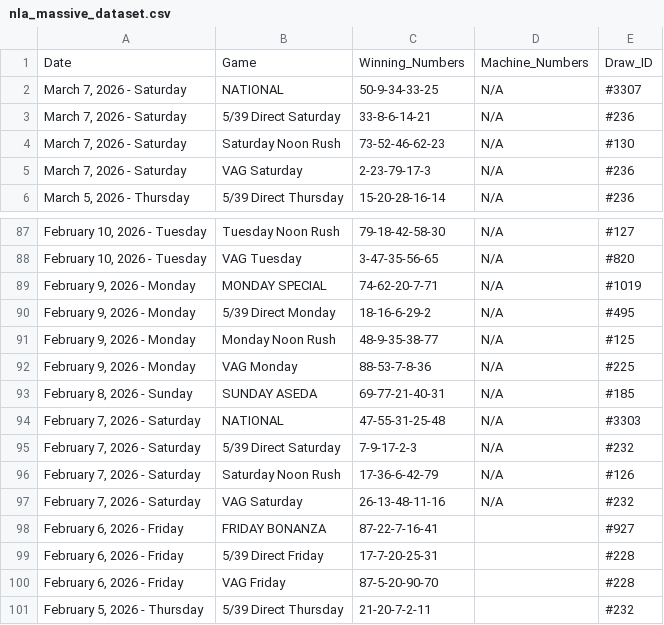
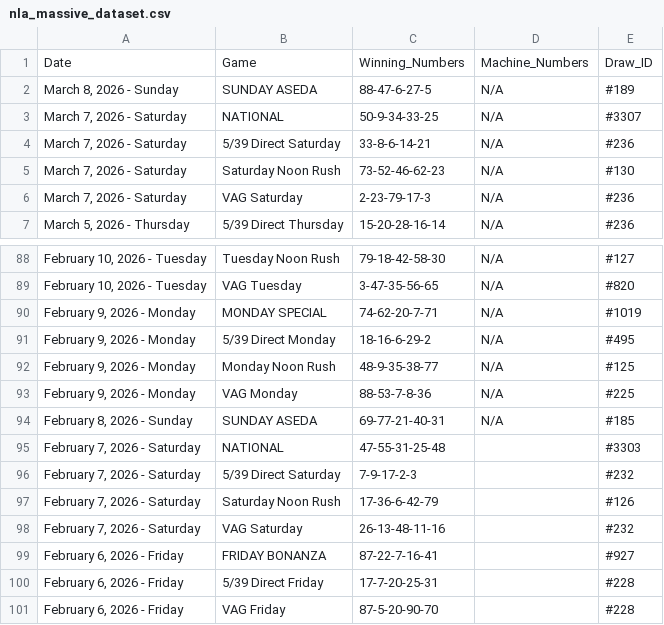
Before and after one commit to mrstephan404-hue/nla-data-repo, a CSV file: nla_massive_dataset.csv, drawn as a sheet; only a part is shown, gaps mark what is left out; the shorter side is filled out with more unchanged rows.

```diff
--- a/nla_massive_dataset.csv
+++ b/nla_massive_dataset.csv
@@ -1,2 +1,3 @@
 Date,Game,Winning_Numbers,Machine_Numbers,Draw_ID
+"March 8, 2026 - Sunday",SUNDAY ASEDA,88-47-6-27-5,N/A,#189
 "March 7, 2026 - Saturday",NATIONAL,50-9-34-33-25,N/A,#3307
@@ -93,6 +94,6 @@ Date,Game,Winning_Numbers,Machine_Numbers,Draw_ID
 "February 8, 2026 - Sunday",SUNDAY ASEDA,69-77-21-40-31,N/A,#185
-"February 7, 2026 - Saturday",NATIONAL,47-55-31-25-48,N/A,#3303
-"February 7, 2026 - Saturday",5/39 Direct Saturday,7-9-17-2-3,N/A,#232
-"February 7, 2026 - Saturday",Saturday Noon Rush,17-36-6-42-79,N/A,#126
-"February 7, 2026 - Saturday",VAG Saturday,26-13-48-11-16,N/A,#232
+"February 7, 2026 - Saturday",NATIONAL,47-55-31-25-48,,#3303
+"February 7, 2026 - Saturday",5/39 Direct Saturday,7-9-17-2-3,,#232
+"February 7, 2026 - Saturday",Saturday Noon Rush,17-36-6-42-79,,#126
+"February 7, 2026 - Saturday",VAG Saturday,26-13-48-11-16,,#232
 "February 6, 2026 - Friday",FRIDAY BONANZA,87-22-7-16-41,,#927
```
